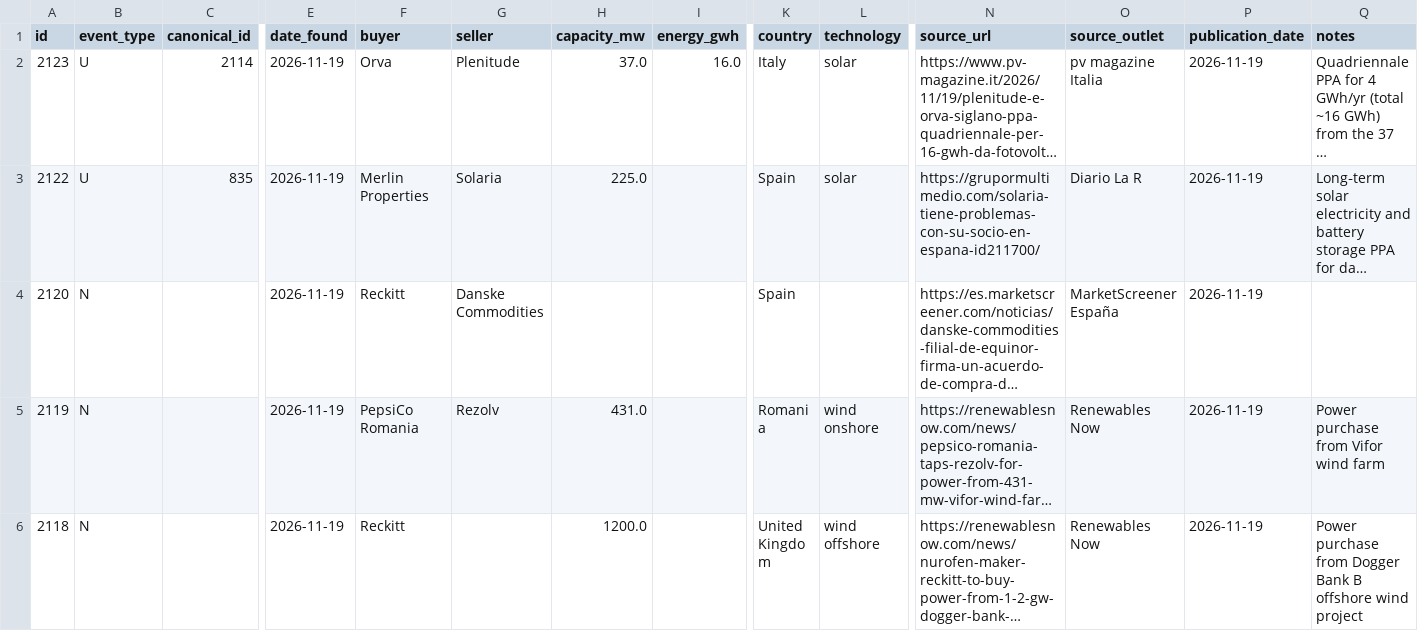
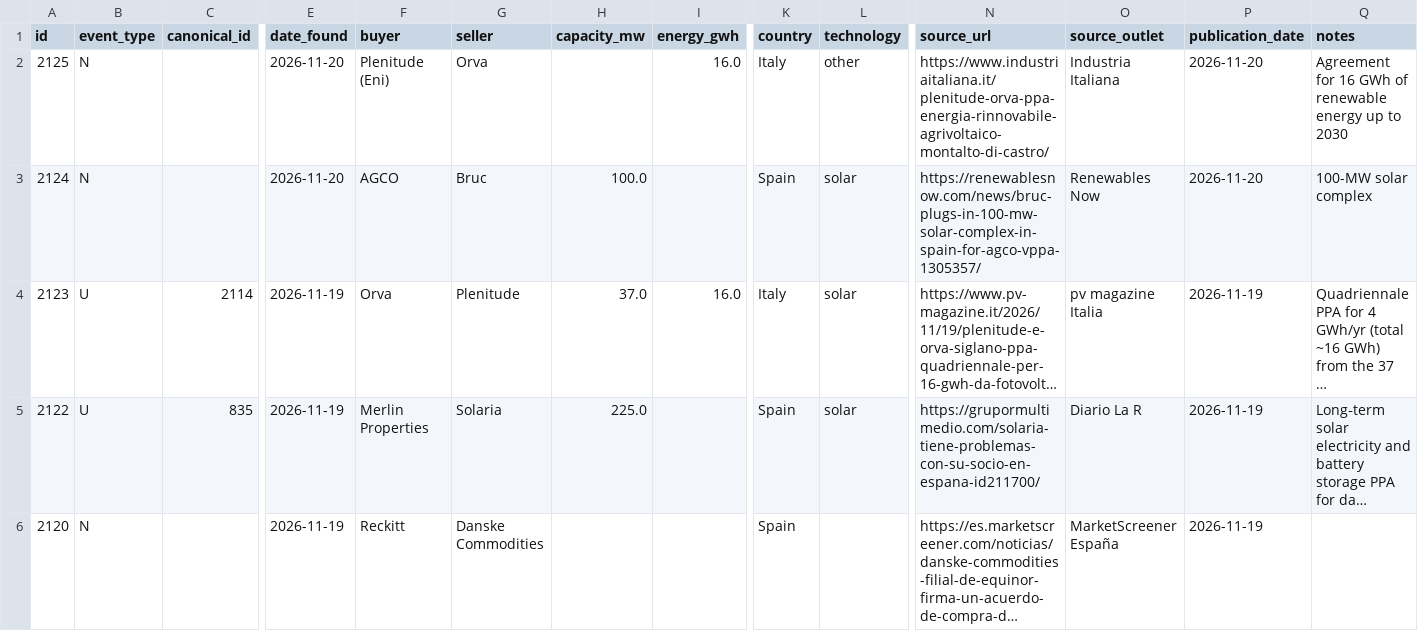
Before and after one commit to Mangips/ppa-tracker, a CSV file: data/ppa_deals.csv, drawn as a sheet; only a part is shown, gaps mark what is left out; the shorter side is filled out with more unchanged rows; long unchanged cells end in …; rows hold the shown columns only; the diff names each change by its address in the sheet, - before the commit and + after, or states it on an @@ line.

```diff
--- a/data/ppa_deals.csv
+++ b/data/ppa_deals.csv
+row 2: 2125 | N |  | 2026-11-20 | Plenitude (Eni) | Orva |  | 16.0 | Italy | other | https://www.industriaitaliana.it/plenitude-orva-ppa-energia-rinnovabile-agrivoltaico-montalto-di-castro/ | Industria Italiana | 2026-11-20 | Agreement for 16 GWh of renewable energy up to 2030
+row 3: 2124 | N |  | 2026-11-20 | AGCO | Bruc | 100.0 |  | Spain | solar | https://renewablesnow.com/news/bruc-plugs-in-100-mw-solar-complex-in-spain-for-agco-vppa-1305357/ | Renewables Now | 2026-11-20 | 100-MW solar complex
```
Also changed, not shown: 2 other files.
